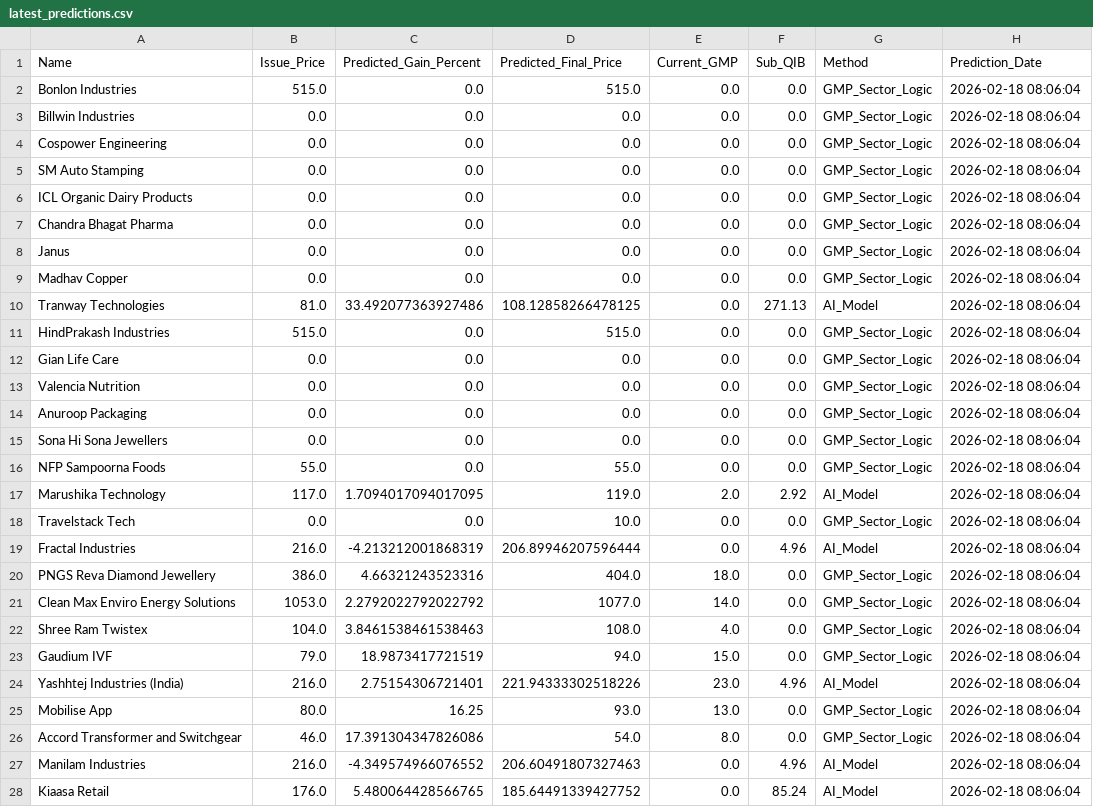
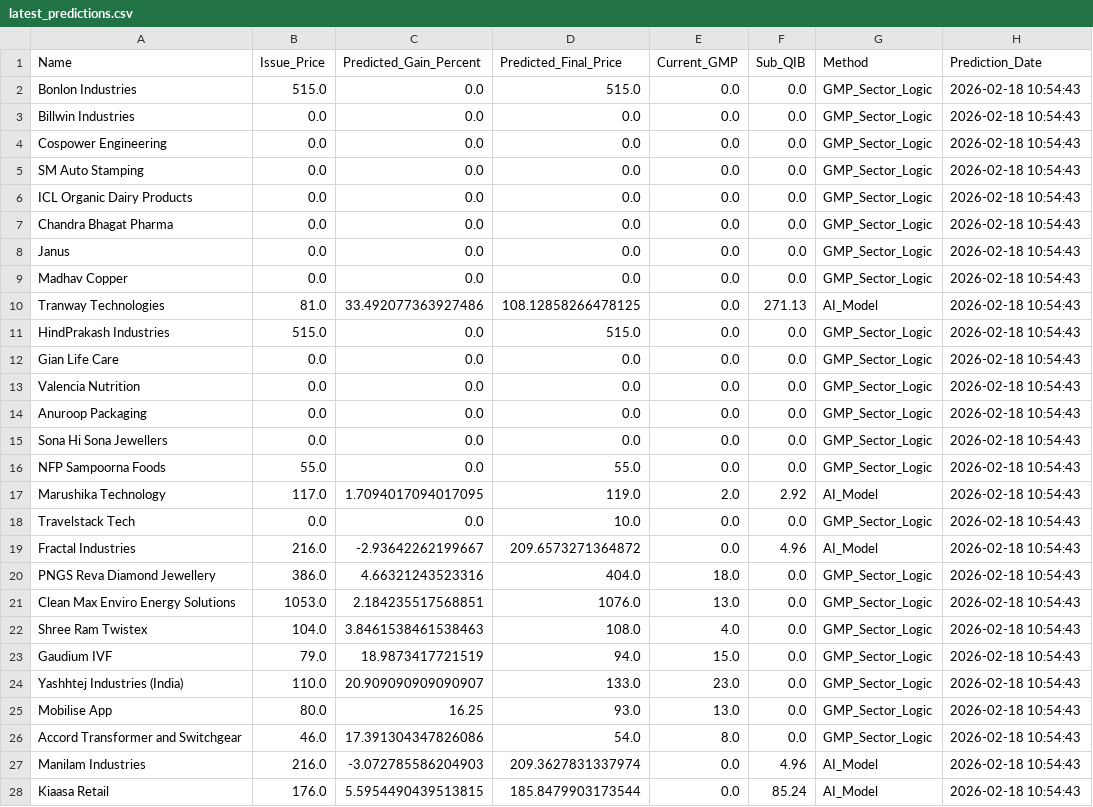
Before and after one commit to RaghavKothari1111/Ai-ipo-predictor, a CSV file: data/latest_predictions.csv, drawn as a sheet.

```diff
--- a/data/latest_predictions.csv
+++ b/data/latest_predictions.csv
@@ -1,28 +1,28 @@
 Name,Issue_Price,Predicted_Gain_Percent,Predicted_Final_Price,Current_GMP,Sub_QIB,Method,Prediction_Date
-Bonlon Industries,515.0,0.0,515.0,0.0,0.0,GMP_Sector_Logic,2026-02-18 08:06:04
-Billwin Industries,0.0,0.0,0.0,0.0,0.0,GMP_Sector_Logic,2026-02-18 08:06:04
-Cospower Engineering,0.0,0.0,0.0,0.0,0.0,GMP_Sector_Logic,2026-02-18 08:06:04
-SM Auto Stamping,0.0,0.0,0.0,0.0,0.0,GMP_Sector_Logic,2026-02-18 08:06:04
-ICL Organic Dairy Products,0.0,0.0,0.0,0.0,0.0,GMP_Sector_Logic,2026-02-18 08:06:04
-Chandra Bhagat Pharma,0.0,0.0,0.0,0.0,0.0,GMP_Sector_Logic,2026-02-18 08:06:04
-Janus,0.0,0.0,0.0,0.0,0.0,GMP_Sector_Logic,2026-02-18 08:06:04
-Madhav Copper,0.0,0.0,0.0,0.0,0.0,GMP_Sector_Logic,2026-02-18 08:06:04
-Tranway Technologies,81.0,33.492077363927486,108.12858266478125,0.0,271.13,AI_Model,2026-02-18 08:06:04
-HindPrakash Industries,515.0,0.0,515.0,0.0,0.0,GMP_Sector_Logic,2026-02-18 08:06:04
-Gian Life Care,0.0,0.0,0.0,0.0,0.0,GMP_Sector_Logic,2026-02-18 08:06:04
-Valencia Nutrition,0.0,0.0,0.0,0.0,0.0,GMP_Sector_Logic,2026-02-18 08:06:04
-Anuroop Packaging,0.0,0.0,0.0,0.0,0.0,GMP_Sector_Logic,2026-02-18 08:06:04
-Sona Hi Sona Jewellers,0.0,0.0,0.0,0.0,0.0,GMP_Sector_Logic,2026-02-18 08:06:04
-NFP Sampoorna Foods,55.0,0.0,55.0,0.0,0.0,GMP_Sector_Logic,2026-02-18 08:06:04
-Marushika Technology,117.0,1.7094017094017095,119.0,2.0,2.92,AI_Model,2026-02-18 08:06:04
-Travelstack Tech,0.0,0.0,10.0,0.0,0.0,GMP_Sector_Logic,2026-02-18 08:06:04
-Fractal Industries,216.0,-4.213212001868319,206.89946207596444,0.0,4.96,AI_Model,2026-02-18 08:06:04
-PNGS Reva Diamond Jewellery,386.0,4.66321243523316,404.0,18.0,0.0,GMP_Sector_Logic,2026-02-18 08:06:04
-Clean Max Enviro Energy Solutions,1053.0,2.2792022792022792,1077.0,14.0,0.0,GMP_Sector_Logic,2026-02-18 08:06:04
-Shree Ram Twistex,104.0,3.8461538461538463,108.0,4.0,0.0,GMP_Sector_Logic,2026-02-18 08:06:04
-Gaudium IVF,79.0,18.9873417721519,94.0,15.0,0.0,GMP_Sector_Logic,2026-02-18 08:06:04
-Yashhtej Industries (India),216.0,2.75154306721401,221.94333302518226,23.0,4.96,AI_Model,2026-02-18 08:06:04
-Mobilise App,80.0,16.25,93.0,13.0,0.0,GMP_Sector_Logic,2026-02-18 08:06:04
-Accord Transformer and Switchgear,46.0,17.391304347826086,54.0,8.0,0.0,GMP_Sector_Logic,2026-02-18 08:06:04
-Manilam Industries,216.0,-4.349574966076552,206.60491807327463,0.0,4.96,AI_Model,2026-02-18 08:06:04
-Kiaasa Retail,176.0,5.480064428566765,185.64491339427752,0.0,85.24,AI_Model,2026-02-18 08:06:04
+Bonlon Industries,515.0,0.0,515.0,0.0,0.0,GMP_Sector_Logic,2026-02-18 10:54:43
+Billwin Industries,0.0,0.0,0.0,0.0,0.0,GMP_Sector_Logic,2026-02-18 10:54:43
+Cospower Engineering,0.0,0.0,0.0,0.0,0.0,GMP_Sector_Logic,2026-02-18 10:54:43
+SM Auto Stamping,0.0,0.0,0.0,0.0,0.0,GMP_Sector_Logic,2026-02-18 10:54:43
+ICL Organic Dairy Products,0.0,0.0,0.0,0.0,0.0,GMP_Sector_Logic,2026-02-18 10:54:43
+Chandra Bhagat Pharma,0.0,0.0,0.0,0.0,0.0,GMP_Sector_Logic,2026-02-18 10:54:43
+Janus,0.0,0.0,0.0,0.0,0.0,GMP_Sector_Logic,2026-02-18 10:54:43
+Madhav Copper,0.0,0.0,0.0,0.0,0.0,GMP_Sector_Logic,2026-02-18 10:54:43
+Tranway Technologies,81.0,33.492077363927486,108.12858266478125,0.0,271.13,AI_Model,2026-02-18 10:54:43
+HindPrakash Industries,515.0,0.0,515.0,0.0,0.0,GMP_Sector_Logic,2026-02-18 10:54:43
+Gian Life Care,0.0,0.0,0.0,0.0,0.0,GMP_Sector_Logic,2026-02-18 10:54:43
+Valencia Nutrition,0.0,0.0,0.0,0.0,0.0,GMP_Sector_Logic,2026-02-18 10:54:43
+Anuroop Packaging,0.0,0.0,0.0,0.0,0.0,GMP_Sector_Logic,2026-02-18 10:54:43
+Sona Hi Sona Jewellers,0.0,0.0,0.0,0.0,0.0,GMP_Sector_Logic,2026-02-18 10:54:43
+NFP Sampoorna Foods,55.0,0.0,55.0,0.0,0.0,GMP_Sector_Logic,2026-02-18 10:54:43
+Marushika Technology,117.0,1.7094017094017095,119.0,2.0,2.92,AI_Model,2026-02-18 10:54:43
+Travelstack Tech,0.0,0.0,10.0,0.0,0.0,GMP_Sector_Logic,2026-02-18 10:54:43
+Fractal Industries,216.0,-2.93642262199667,209.6573271364872,0.0,4.96,AI_Model,2026-02-18 10:54:43
+PNGS Reva Diamond Jewellery,386.0,4.66321243523316,404.0,18.0,0.0,GMP_Sector_Logic,2026-02-18 10:54:43
+Clean Max Enviro Energy Solutions,1053.0,2.184235517568851,1076.0,13.0,0.0,GMP_Sector_Logic,2026-02-18 10:54:43
+Shree Ram Twistex,104.0,3.8461538461538463,108.0,4.0,0.0,GMP_Sector_Logic,2026-02-18 10:54:43
+Gaudium IVF,79.0,18.9873417721519,94.0,15.0,0.0,GMP_Sector_Logic,2026-02-18 10:54:43
+Yashhtej Industries (India),110.0,20.909090909090907,133.0,23.0,0.0,GMP_Sector_Logic,2026-02-18 10:54:43
+Mobilise App,80.0,16.25,93.0,13.0,0.0,GMP_Sector_Logic,2026-02-18 10:54:43
+Accord Transformer and Switchgear,46.0,17.391304347826086,54.0,8.0,0.0,GMP_Sector_Logic,2026-02-18 10:54:43
+Manilam Industries,216.0,-3.072785586204903,209.3627831337974,0.0,4.96,AI_Model,2026-02-18 10:54:43
+Kiaasa Retail,176.0,5.5954490439513815,185.8479903173544,0.0,85.24,AI_Model,2026-02-18 10:54:43
```
Also changed, not shown: data/gmp_history.csv, data/master_ipo_v3.csv, 1 other file.
